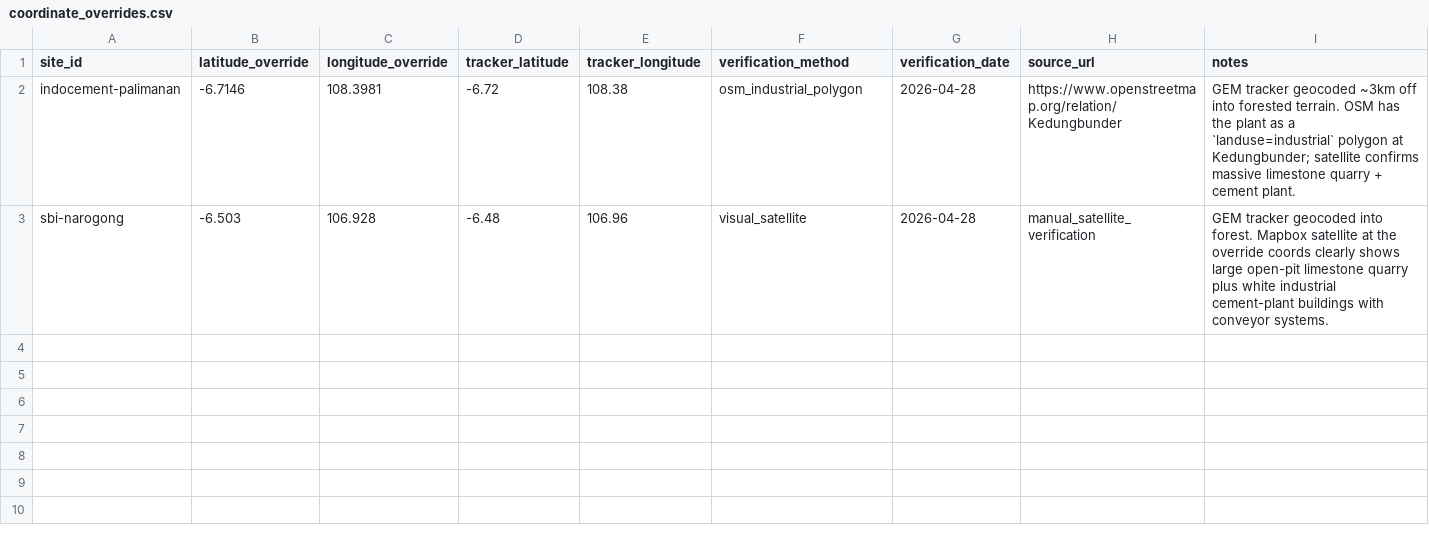
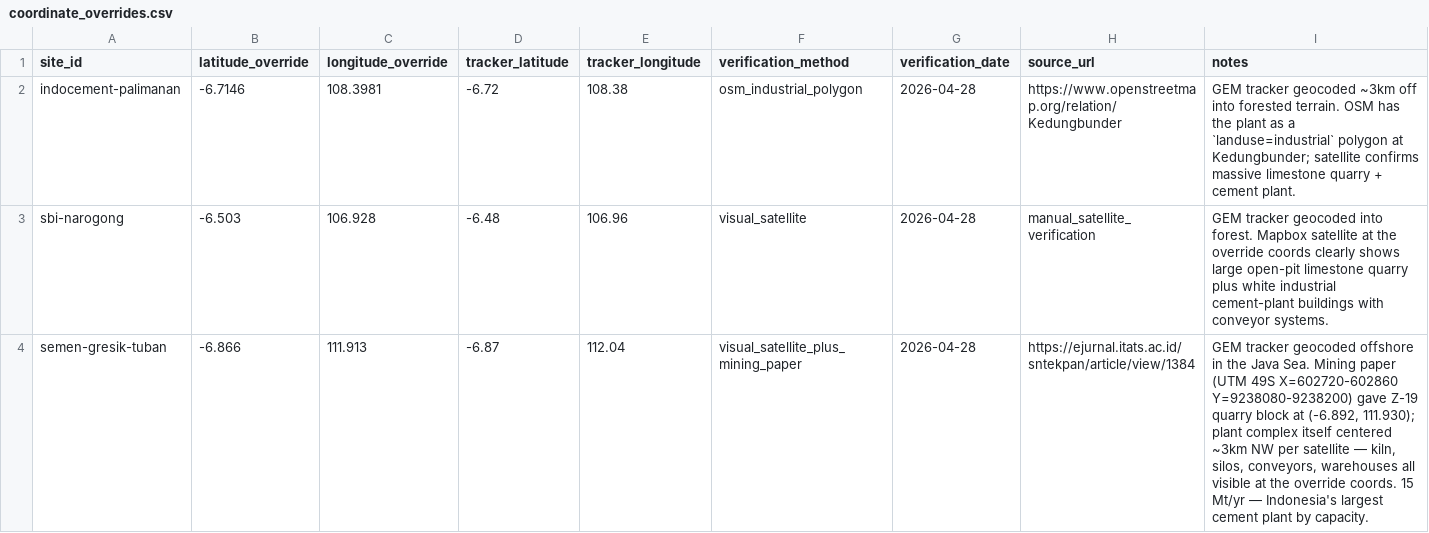
Before and after one commit to shaanbarca/sez-renewable-energy-dashboard, a CSV file: data/industrial_sites/coordinate_overrides.csv, drawn as a sheet; only a part is shown; the diff covers the shown part only.

```diff
--- a/data/industrial_sites/coordinate_overrides.csv
+++ b/data/industrial_sites/coordinate_overrides.csv
@@ -3 +3,2 @@ indocement-palimanan,-6.7146,108.3981,-6.72,108.38,osm_industrial_polygon,2026-0
 sbi-narogong,-6.503,106.928,-6.48,106.96,visual_satellite,2026-04-28,manual_satellite_verification,GEM tracker geocoded into forest. Mapbox satellite at the override coords clearly shows large open-pit limestone quarry plus white industrial cement-plant buildings with conveyor systems.
+semen-gresik-tuban,-6.866,111.913,-6.87,112.04,visual_satellite_plus_mining_paper,2026-04-28,https://ejurnal.itats.ac.id/sntekpan/article/view/1384,"GEM tracker geocoded offshore in the Java Sea. Mining paper (UTM 49S X=602720-602860 Y=9238080-9238200) gave Z-19 quarry block at (-6.892, 111.930); plant complex itself centered ~3km NW per satellite — kiln, silos, conveyors, warehouses all visible at the override coords. 15 Mt/yr — Indonesia's largest cement plant by capacity."
```
Also changed, not shown: 1 added row elsewhere in this file, outputs/data/processed/dim_sites.csv, outputs/data/processed/fct_site_solar_potential.csv, 4 other files.
